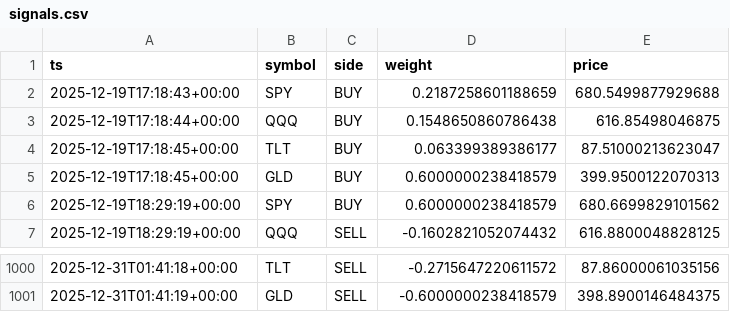
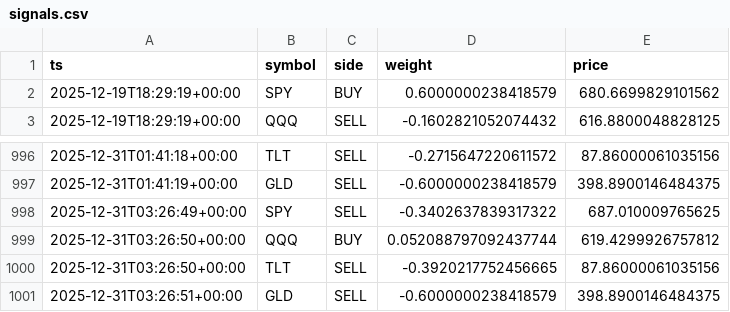
Before and after one commit to u17142927341308/dl-trader, a CSV file: docs/data/signals.csv, drawn as a sheet; only a part is shown, gaps mark what is left out; removed rows and columns are numbered as before the commit, all else as after; the diff names each change by its address in the sheet, - before the commit and + after, or states it on an @@ line.

```diff
--- a/docs/data/signals.csv
+++ b/docs/data/signals.csv
-row 2: 2025-12-19T17:18:43+00:00 | SPY | BUY | 0.2187258601188659 | 680.5499877929688
-row 3: 2025-12-19T17:18:44+00:00 | QQQ | BUY | 0.1548650860786438 | 616.85498046875
-row 4: 2025-12-19T17:18:45+00:00 | TLT | BUY | 0.063399389386177 | 87.51000213623047
-row 5: 2025-12-19T17:18:45+00:00 | GLD | BUY | 0.6000000238418579 | 399.9500122070313
+row 998: 2025-12-31T03:26:49+00:00 | SPY | SELL | -0.3402637839317322 | 687.010009765625
+row 999: 2025-12-31T03:26:50+00:00 | QQQ | BUY | 0.052088797092437744 | 619.4299926757812
+row 1000: 2025-12-31T03:26:50+00:00 | TLT | SELL | -0.3920217752456665 | 87.86000061035156
+row 1001: 2025-12-31T03:26:51+00:00 | GLD | SELL | -0.6000000238418579 | 398.8900146484375
```
Also changed, not shown: 1 other file.
